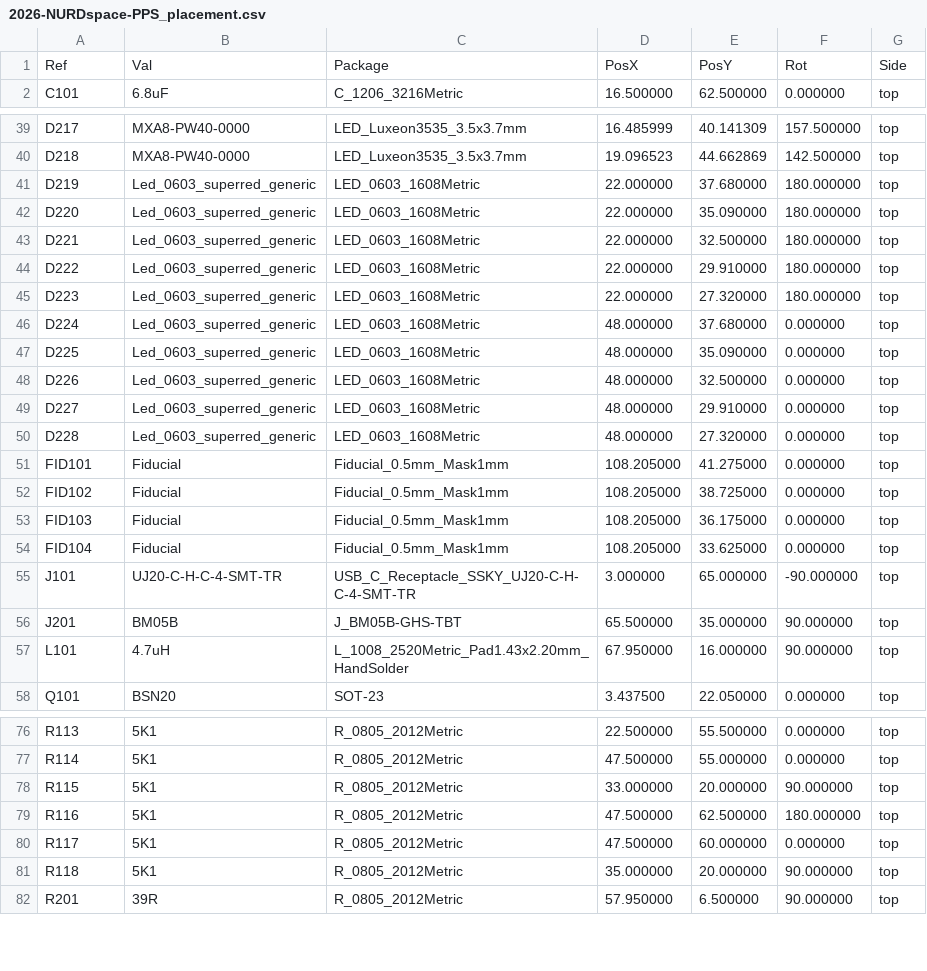
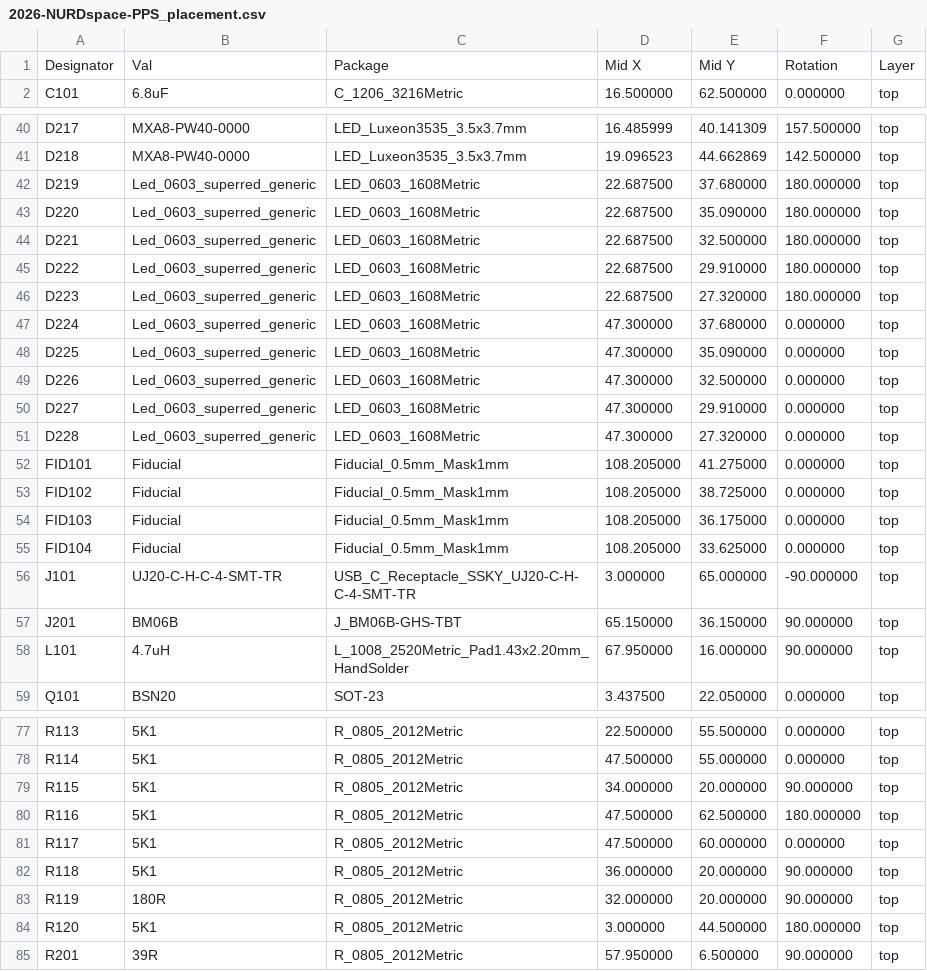
Before and after one commit to FunDeckHermit/2026-NURDspace-PPS, a CSV file: kicad-artifacts/2026-NURDspace-PPS_placement.csv, drawn as a sheet; only a part is shown, gaps mark what is left out; the diff covers the shown part only.

```diff
--- a/kicad-artifacts/2026-NURDspace-PPS_placement.csv
+++ b/kicad-artifacts/2026-NURDspace-PPS_placement.csv
@@ -1,2 +1,2 @@
-Ref,Val,Package,PosX,PosY,Rot,Side
+Designator,Val,Package,"Mid X","Mid Y",Rotation,Layer
 "C101","6.8uF","C_1206_3216Metric",16.500000,62.500000,0.000000,top
@@ -40,12 +41,12 @@ Ref,Val,Package,PosX,PosY,Rot,Side
 "D218","MXA8-PW40-0000","LED_Luxeon3535_3.5x3.7mm",19.096523,44.662869,142.500000,top
-"D219","Led_0603_superred_generic","LED_0603_1608Metric",22.000000,37.680000,180.000000,top
-"D220","Led_0603_superred_generic","LED_0603_1608Metric",22.000000,35.090000,180.000000,top
-"D221","Led_0603_superred_generic","LED_0603_1608Metric",22.000000,32.500000,180.000000,top
-"D222","Led_0603_superred_generic","LED_0603_1608Metric",22.000000,29.910000,180.000000,top
-"D223","Led_0603_superred_generic","LED_0603_1608Metric",22.000000,27.320000,180.000000,top
-"D224","Led_0603_superred_generic","LED_0603_1608Metric",48.000000,37.680000,0.000000,top
-"D225","Led_0603_superred_generic","LED_0603_1608Metric",48.000000,35.090000,0.000000,top
-"D226","Led_0603_superred_generic","LED_0603_1608Metric",48.000000,32.500000,0.000000,top
-"D227","Led_0603_superred_generic","LED_0603_1608Metric",48.000000,29.910000,0.000000,top
-"D228","Led_0603_superred_generic","LED_0603_1608Metric",48.000000,27.320000,0.000000,top
+"D219","Led_0603_superred_generic","LED_0603_1608Metric",22.687500,37.680000,180.000000,top
+"D220","Led_0603_superred_generic","LED_0603_1608Metric",22.687500,35.090000,180.000000,top
+"D221","Led_0603_superred_generic","LED_0603_1608Metric",22.687500,32.500000,180.000000,top
+"D222","Led_0603_superred_generic","LED_0603_1608Metric",22.687500,29.910000,180.000000,top
+"D223","Led_0603_superred_generic","LED_0603_1608Metric",22.687500,27.320000,180.000000,top
+"D224","Led_0603_superred_generic","LED_0603_1608Metric",47.300000,37.680000,0.000000,top
+"D225","Led_0603_superred_generic","LED_0603_1608Metric",47.300000,35.090000,0.000000,top
+"D226","Led_0603_superred_generic","LED_0603_1608Metric",47.300000,32.500000,0.000000,top
+"D227","Led_0603_superred_generic","LED_0603_1608Metric",47.300000,29.910000,0.000000,top
+"D228","Led_0603_superred_generic","LED_0603_1608Metric",47.300000,27.320000,0.000000,top
 "FID101","Fiducial","Fiducial_0.5mm_Mask1mm",108.205000,41.275000,0.000000,top
@@ -55,3 +56,3 @@ Ref,Val,Package,PosX,PosY,Rot,Side
 "J101","UJ20-C-H-C-4-SMT-TR","USB_C_Receptacle_SSKY_UJ20-C-H-C-4-SMT-TR",3.000000,65.000000,-90.000000,top
-"J201","BM05B","J_BM05B-GHS-TBT",65.500000,35.000000,90.000000,top
+"J201","BM06B","J_BM06B-GHS-TBT",65.150000,36.150000,90.000000,top
 "L101","4.7uH","L_1008_2520Metric_Pad1.43x2.20mm_HandSolder",67.950000,16.000000,90.000000,top
@@ -77,6 +78,8 @@ Ref,Val,Package,PosX,PosY,Rot,Side
 "R114","5K1","R_0805_2012Metric",47.500000,55.000000,0.000000,top
-"R115","5K1","R_0805_2012Metric",33.000000,20.000000,90.000000,top
+"R115","5K1","R_0805_2012Metric",34.000000,20.000000,90.000000,top
 "R116","5K1","R_0805_2012Metric",47.500000,62.500000,180.000000,top
 "R117","5K1","R_0805_2012Metric",47.500000,60.000000,0.000000,top
-"R118","5K1","R_0805_2012Metric",35.000000,20.000000,90.000000,top
+"R118","5K1","R_0805_2012Metric",36.000000,20.000000,90.000000,top
+"R119","180R","R_0805_2012Metric",32.000000,20.000000,90.000000,top
+"R120","5K1","R_0805_2012Metric",3.000000,44.500000,180.000000,top
 "R201","39R","R_0805_2012Metric",57.950000,6.500000,90.000000,top
```
Also changed, not shown: 1 added row and 2 edited cells elsewhere in this file, kicad-artifacts/2026-NURDspace-PPS_bom.csv, 21 other files.
